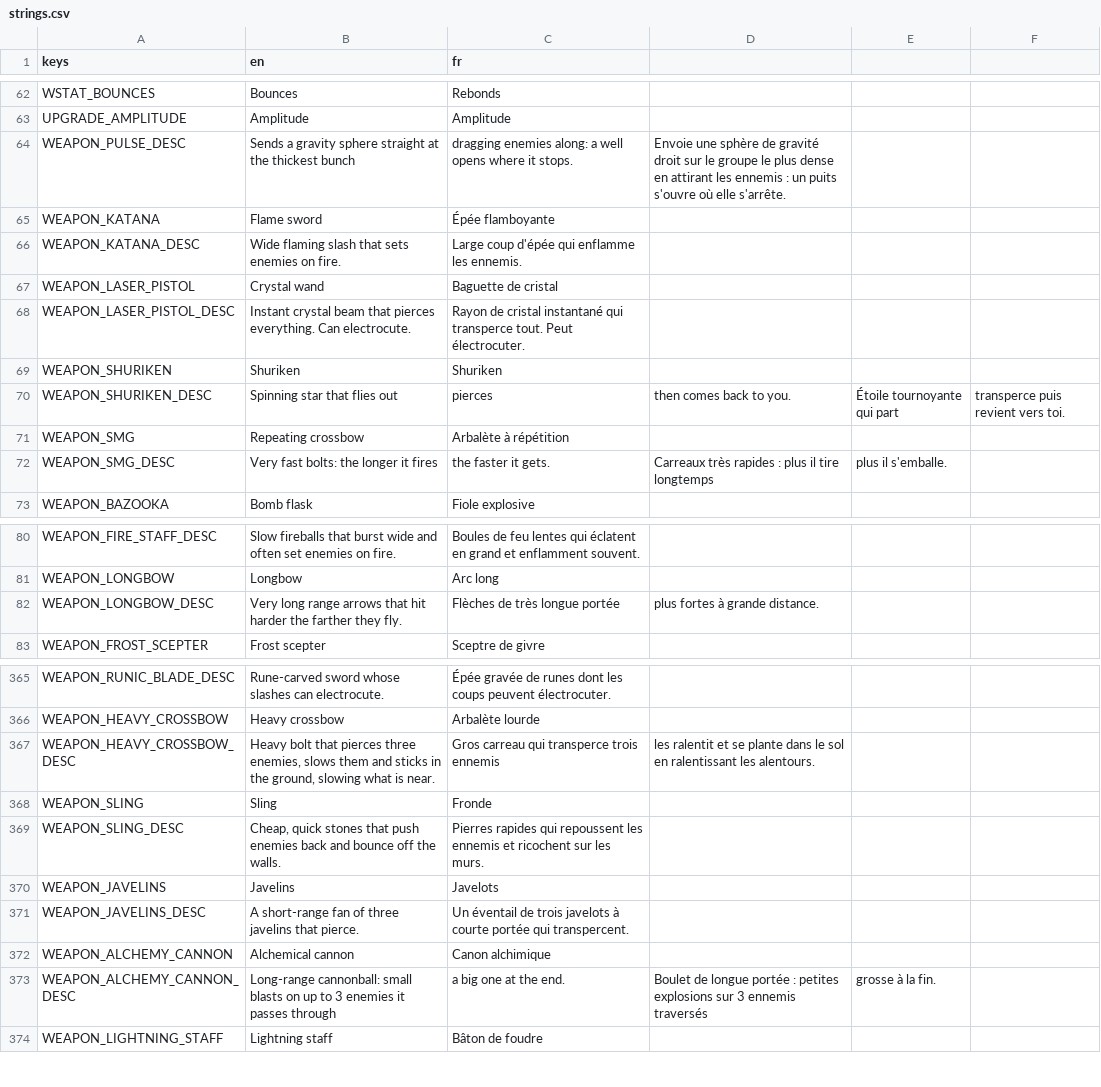
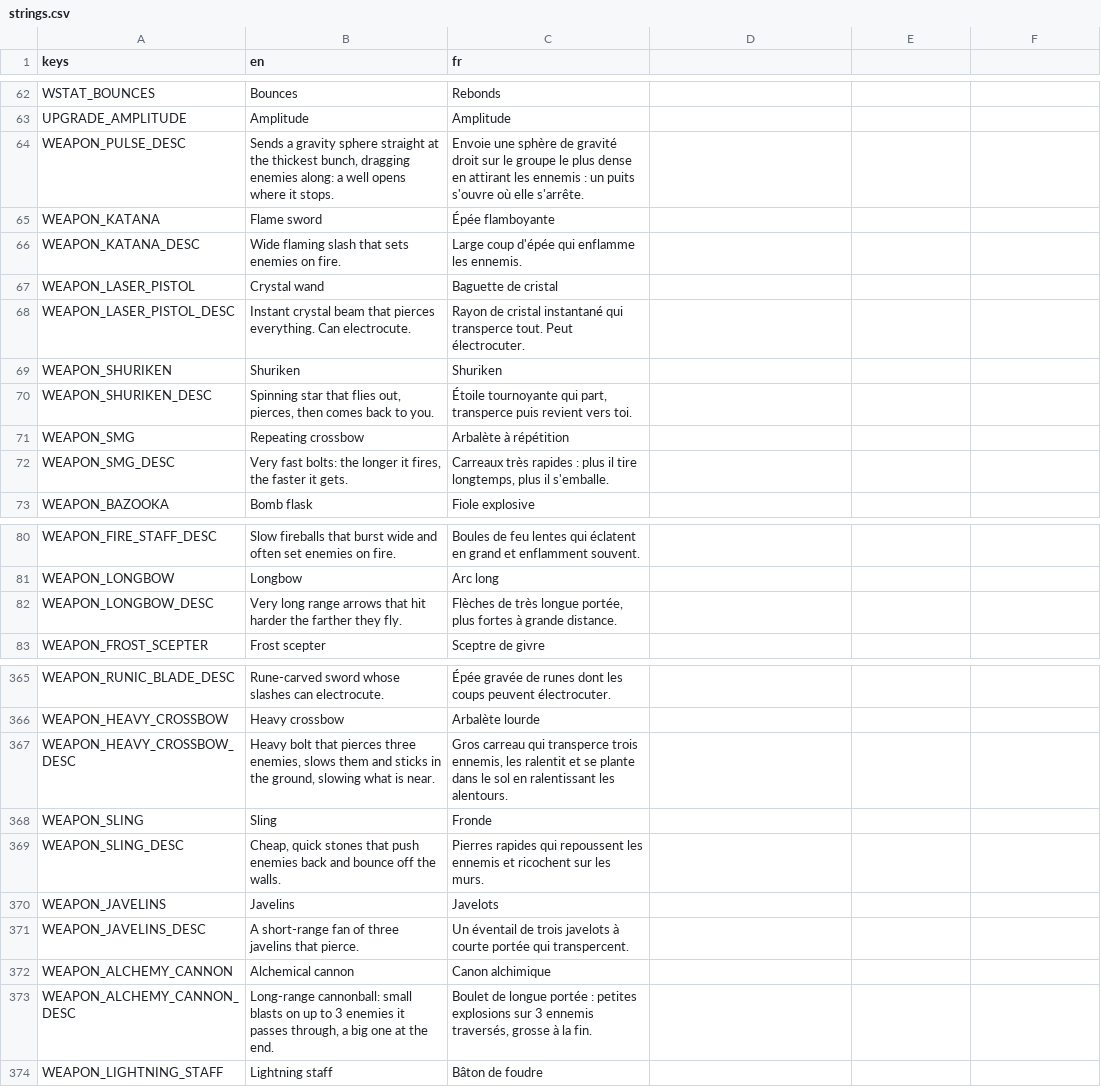
Before and after one commit to Mowgli2000/survivor-game, a CSV file: localization/strings.csv, drawn as a sheet; only a part is shown, gaps mark what is left out.

```diff
--- a/localization/strings.csv
+++ b/localization/strings.csv
@@ -63,3 +63,3 @@ WSTAT_BOUNCES,Bounces,Rebonds
 UPGRADE_AMPLITUDE,Amplitude,Amplitude
-WEAPON_PULSE_DESC,Sends a gravity sphere straight at the thickest bunch, dragging enemies along: a well opens where it stops.,Envoie une sphère de gravité droit sur le groupe le plus dense en attirant les ennemis : un puits s'ouvre où elle s'arrête.
+WEAPON_PULSE_DESC,"Sends a gravity sphere straight at the thickest bunch, dragging enemies along: a well opens where it stops.","Envoie une sphère de gravité droit sur le groupe le plus dense en attirant les ennemis : un puits s'ouvre où elle s'arrête."
 WEAPON_KATANA,Flame sword,Épée flamboyante
@@ -69,5 +69,5 @@ WEAPON_LASER_PISTOL_DESC,Instant crystal beam that pierces everything. Can elect
 WEAPON_SHURIKEN,Shuriken,Shuriken
-WEAPON_SHURIKEN_DESC,Spinning star that flies out, pierces, then comes back to you.,Étoile tournoyante qui part, transperce puis revient vers toi.
+WEAPON_SHURIKEN_DESC,"Spinning star that flies out, pierces, then comes back to you.","Étoile tournoyante qui part, transperce puis revient vers toi."
 WEAPON_SMG,Repeating crossbow,Arbalète à répétition
-WEAPON_SMG_DESC,Very fast bolts: the longer it fires, the faster it gets.,Carreaux très rapides : plus il tire longtemps, plus il s'emballe.
+WEAPON_SMG_DESC,"Very fast bolts: the longer it fires, the faster it gets.","Carreaux très rapides : plus il tire longtemps, plus il s'emballe."
 WEAPON_BAZOOKA,Bomb flask,Fiole explosive
@@ -81,3 +81,3 @@ WEAPON_FIRE_STAFF_DESC,Slow fireballs that burst wide and often set enemies on f
 WEAPON_LONGBOW,Longbow,Arc long
-WEAPON_LONGBOW_DESC,Very long range arrows that hit harder the farther they fly.,Flèches de très longue portée, plus fortes à grande distance.
+WEAPON_LONGBOW_DESC,"Very long range arrows that hit harder the farther they fly.","Flèches de très longue portée, plus fortes à grande distance."
 WEAPON_FROST_SCEPTER,Frost scepter,Sceptre de givre
@@ -366,3 +366,3 @@ WEAPON_RUNIC_BLADE_DESC,Rune-carved sword whose slashes can electrocute.,Épée
 WEAPON_HEAVY_CROSSBOW,Heavy crossbow,Arbalète lourde
-WEAPON_HEAVY_CROSSBOW_DESC,"Heavy bolt that pierces three enemies, slows them and sticks in the ground, slowing what is near.",Gros carreau qui transperce trois ennemis, les ralentit et se plante dans le sol en ralentissant les alentours.
+WEAPON_HEAVY_CROSSBOW_DESC,"Heavy bolt that pierces three enemies, slows them and sticks in the ground, slowing what is near.","Gros carreau qui transperce trois ennemis, les ralentit et se plante dans le sol en ralentissant les alentours."
 WEAPON_SLING,Sling,Fronde
@@ -372,3 +372,3 @@ WEAPON_JAVELINS_DESC,A short-range fan of three javelins that pierce.,Un éventa
 WEAPON_ALCHEMY_CANNON,Alchemical cannon,Canon alchimique
-WEAPON_ALCHEMY_CANNON_DESC,Long-range cannonball: small blasts on up to 3 enemies it passes through, a big one at the end.,Boulet de longue portée : petites explosions sur 3 ennemis traversés, grosse à la fin.
+WEAPON_ALCHEMY_CANNON_DESC,"Long-range cannonball: small blasts on up to 3 enemies it passes through, a big one at the end.","Boulet de longue portée : petites explosions sur 3 ennemis traversés, grosse à la fin."
 WEAPON_LIGHTNING_STAFF,Lightning staff,Bâton de foudre
```
Also changed, not shown: 3 other files.
